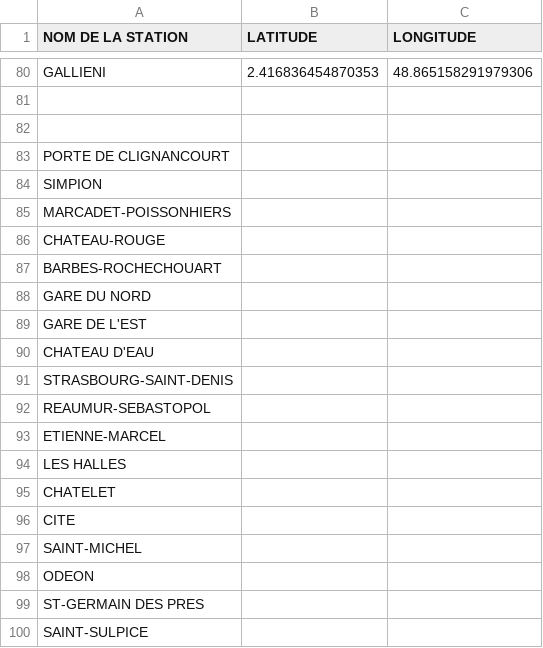
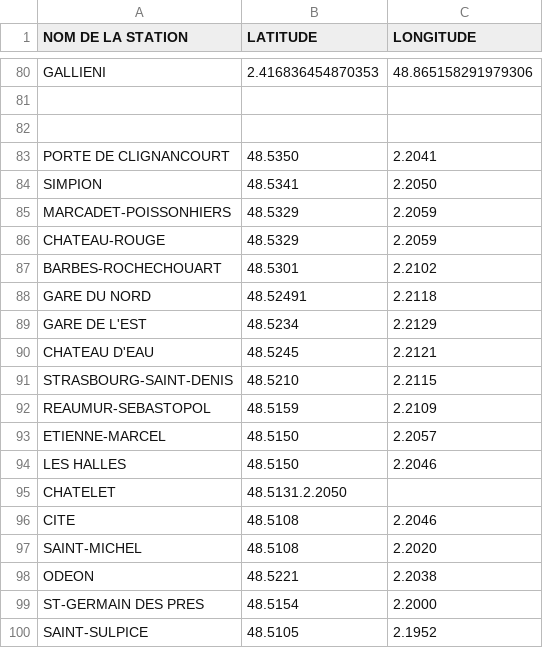
Before and after one commit to catherine-yong/Metro, a CSV file: stations_metro.csv, drawn as a sheet; only a part is shown, gaps mark what is left out; the diff covers the shown part only.

Commit message:
Update stations_metro.csv

```diff
--- a/stations_metro.csv
+++ b/stations_metro.csv
@@ -82,19 +82,19 @@ GALLIENI;2.416836454870353;48.865158291979306
 
-PORTE DE CLIGNANCOURT;;
-SIMPION;
-MARCADET-POISSONHIERS;;
-CHATEAU-ROUGE;;
-BARBES-ROCHECHOUART;;
-GARE DU NORD;;
-GARE DE L'EST;
-CHATEAU D'EAU;;
-STRASBOURG-SAINT-DENIS;
-REAUMUR-SEBASTOPOL;;
-ETIENNE-MARCEL; ;
-LES HALLES;;
-CHATELET;
-CITE;;
-SAINT-MICHEL;;
-ODEON;;
-ST-GERMAIN DES PRES;;
-SAINT-SULPICE;;
+PORTE DE CLIGNANCOURT;48.5350;2.2041
+SIMPION;48.5341;2.2050
+MARCADET-POISSONHIERS;48.5329;2.2059
+CHATEAU-ROUGE;48.5329;2.2059
+BARBES-ROCHECHOUART;48.5301;2.2102
+GARE DU NORD;48.52491;2.2118
+GARE DE L'EST;48.5234;2.2129
+CHATEAU D'EAU;48.5245;2.2121
+STRASBOURG-SAINT-DENIS;48.5210;2.2115
+REAUMUR-SEBASTOPOL;48.5159;2.2109
+ETIENNE-MARCEL;48.5150 ;2.2057
+LES HALLES;48.5150;2.2046
+CHATELET;48.5131.2.2050
+CITE;48.5108;2.2046
+SAINT-MICHEL;48.5108;2.2020
+ODEON;48.5221;2.2038
+ST-GERMAIN DES PRES;48.5154;2.2000
+SAINT-SULPICE;48.5105;2.1952
```
Also changed, not shown: 22 added rows and 16 edited cells elsewhere in this file.
